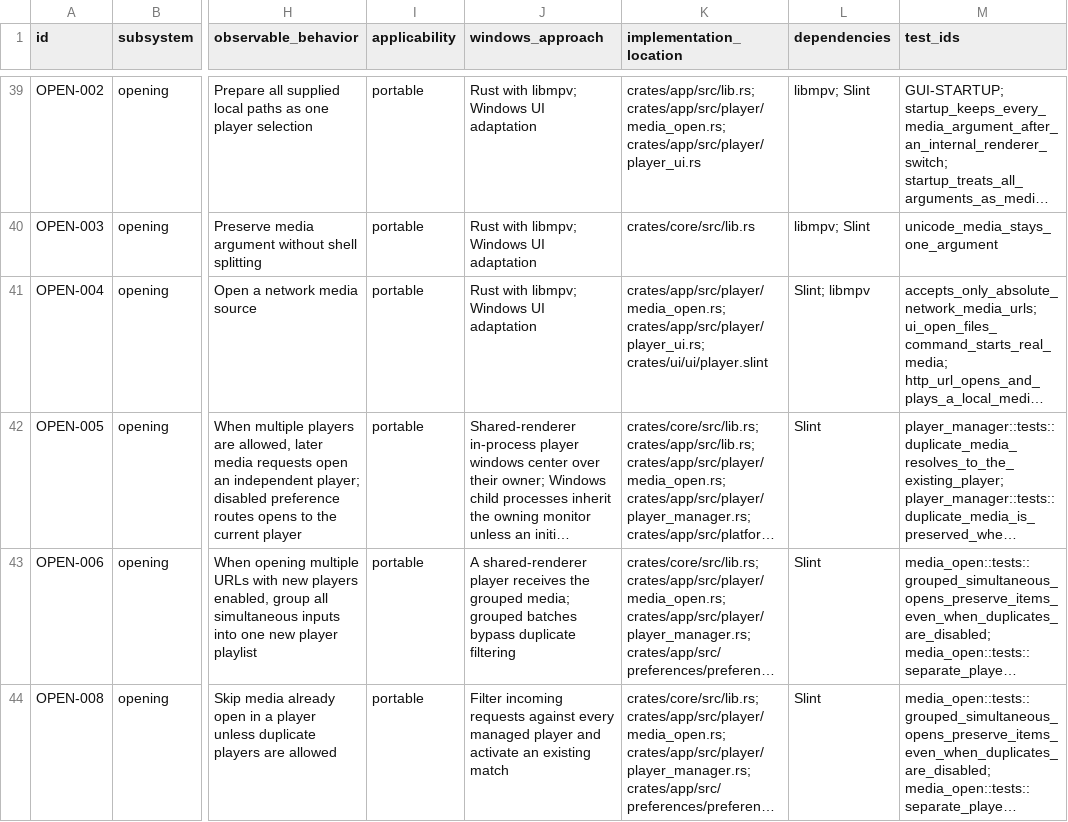
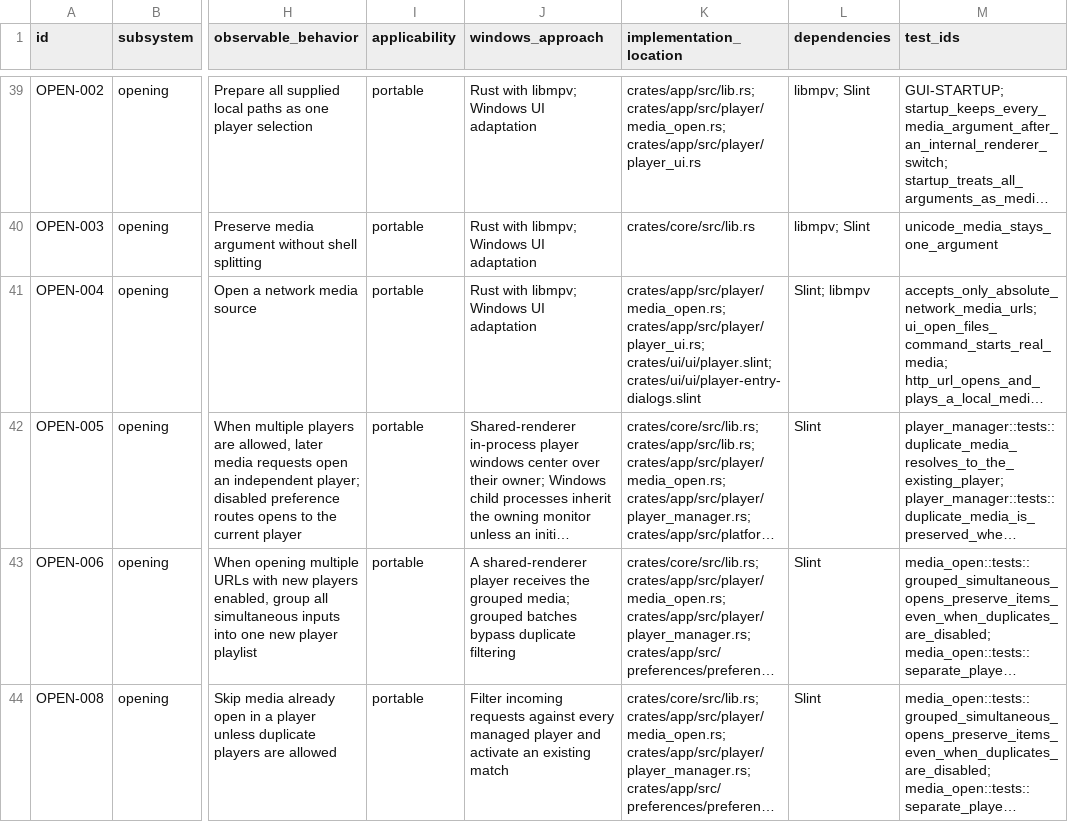
Before and after one commit to deminden/riina, a CSV file: docs/parity.csv, drawn as a sheet; only a part is shown, gaps mark what is left out; long unchanged cells end in …; the diff names each change by its address in the sheet, - before the commit and + after, or states it on an @@ line.

Commit message:
Route playback minimize and entry dialogs through their owners

```diff
--- a/docs/parity.csv
+++ b/docs/parity.csv
-K41 (implementation_location): crates/app/src/player/media_open.rs; crates/app/src/player/player_ui.rs; crates/ui/ui/player.slint
+K41 (implementation_location): crates/app/src/player/media_open.rs; crates/app/src/player/player_ui.rs; crates/ui/ui/player.slint; crates/ui/ui/player-entry-dialogs.slint
```
Also changed, not shown: 11 other files.
